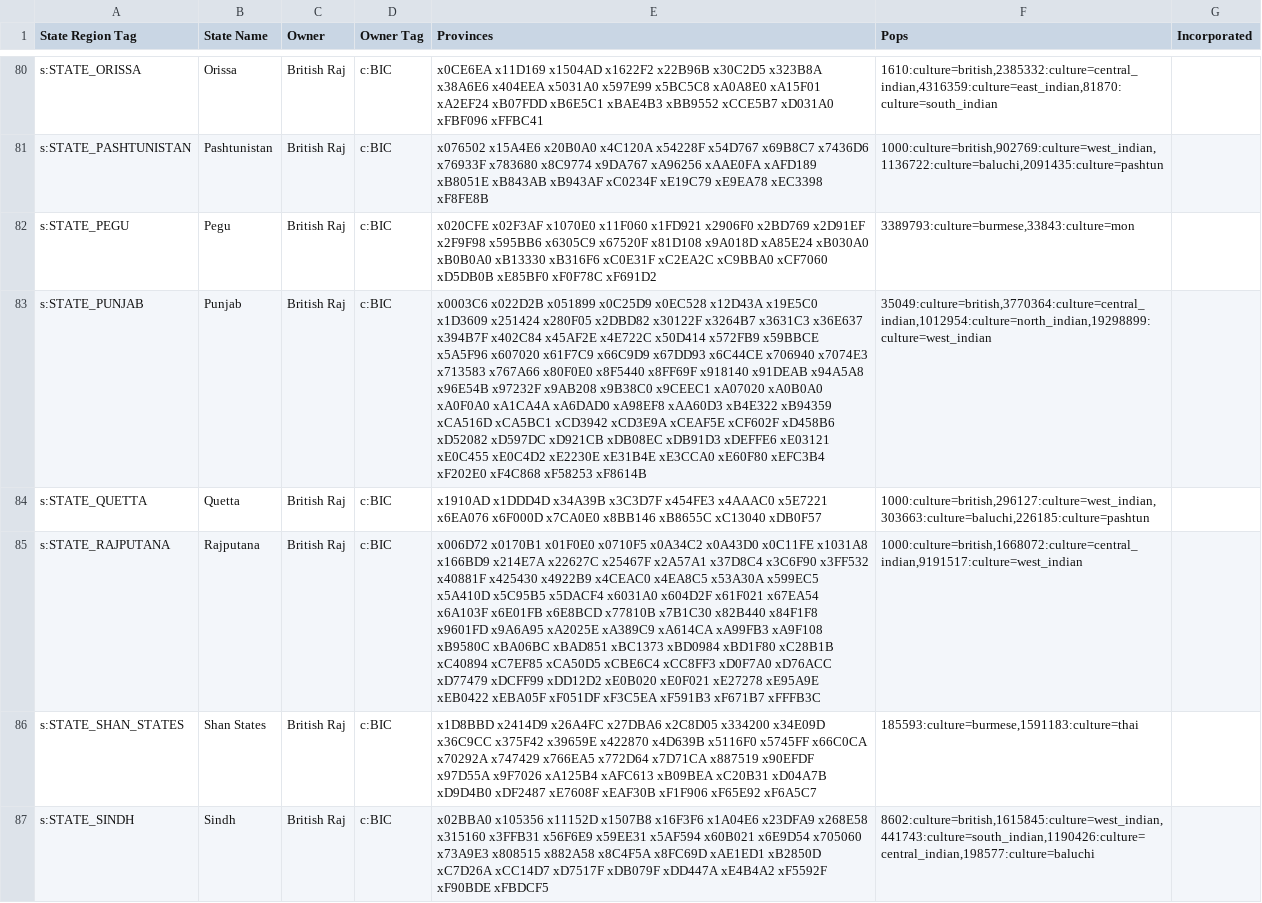
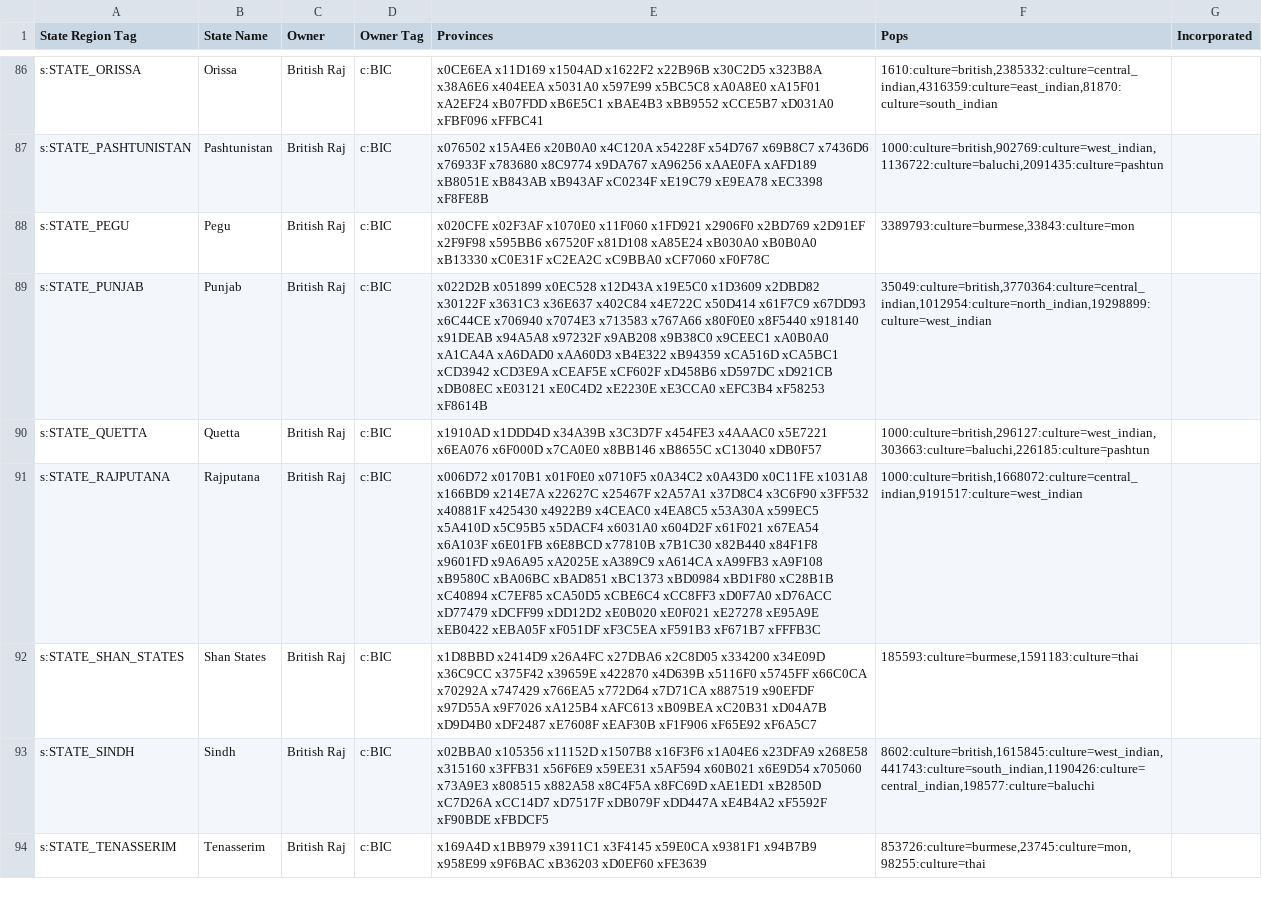
Before and after one commit to AlexJFDev/Vic3-World-War-One-Mod, a CSV file: scripts/mod/data/state_ownership.csv, drawn as a sheet; only a part is shown, gaps mark what is left out; the shorter side is filled out with more unchanged rows; addresses are those after the commit; the diff covers the shown part only; the diff names each change by its address in the sheet, - before the commit and + after, or states it on an @@ line.

```diff
--- a/scripts/mod/data/state_ownership.csv
+++ b/scripts/mod/data/state_ownership.csv
-E88 (Provinces): …x2F9F98 x595BB6 x6305C9 x67520F x81D108 x9A018D xA85E24 xB030A0 xB0B0A0 xB13330 xB316F6 xC0E31F xC2EA2C xC9BBA0 xCF7060 xD5DB0B xE85BF0 xF0F78C xF691D2
+E88 (Provinces): …x2F9F98 x595BB6 x67520F x81D108 xA85E24 xB030A0 xB0B0A0 xB13330 xC0E31F xC2EA2C xC9BBA0 xCF7060 xF0F78C
-E89 (Provinces): x0003C6 x022D2B x051899 x0C25D9 x0EC528 x12D43A x19E5C0 x1D3609 x251424 x280F05 x2DBD82 x30122F x3264B7 x3631C3 x36E637 x394B7F x402C84 x45AF2E x4E722C x50D414 x572FB9 x59BBCE x5A5F96 x607020 x61F7C9 x66C9D9 x67DD93 x6C44CE x706940 x7074E3 x713583 x767A66 x80F0E0 x8F5440 x8FF69F x918140 x91DEAB x94A5A8 x96E54B x97232F x9AB208 x9B38C0 x9CEEC1 xA07020 xA0B0A0 xA0F0A0 xA1CA4A xA6DAD0 xA98EF8 xAA60D3 xB4E322 xB94359 xCA516D xCA5BC1 xCD3942 xCD3E9A xCEAF5E xCF602F xD458B6 xD52082 xD597DC xD921CB xDB08EC xDB91D3 xDEFFE6 xE03121 xE0C455 xE0C4D2 xE2230E xE31B4E xE3CCA0 xE60F80 xEFC3B4 xF202E0 xF4C868 xF58253 xF8614B
+E89 (Provinces): x022D2B x051899 x0EC528 x12D43A x19E5C0 x1D3609 x2DBD82 x30122F x3631C3 x36E637 x402C84 x4E722C x50D414 x61F7C9 x67DD93 x6C44CE x706940 x7074E3 x713583 x767A66 x80F0E0 x8F5440 x918140 x91DEAB x94A5A8 x97232F x9AB208 x9B38C0 x9CEEC1 xA0B0A0 xA1CA4A xA6DAD0 xAA60D3 xB4E322 xB94359 xCA516D xCA5BC1 xCD3942 xCD3E9A xCEAF5E xCF602F xD458B6 xD597DC xD921CB xDB08EC xE03121 xE0C4D2 xE2230E xE3CCA0 xEFC3B4 xF58253 xF8614B
```
Also changed, not shown: 15 added rows, 7 removed rows, 22 moved rows and 6 edited cells elsewhere in this file, scripts/mod/data/state_regions.csv, 6 other files.
